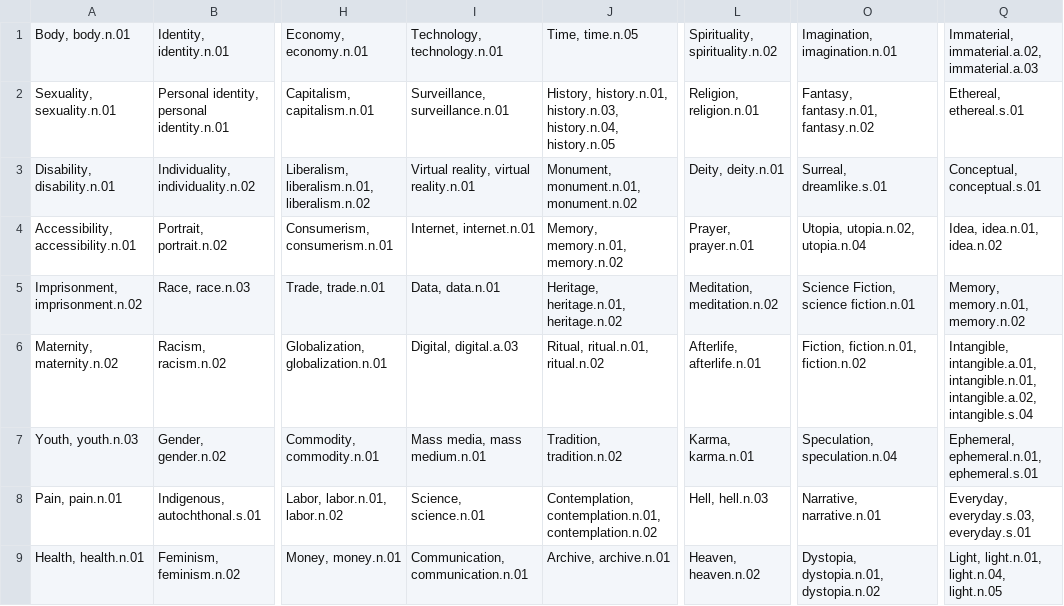
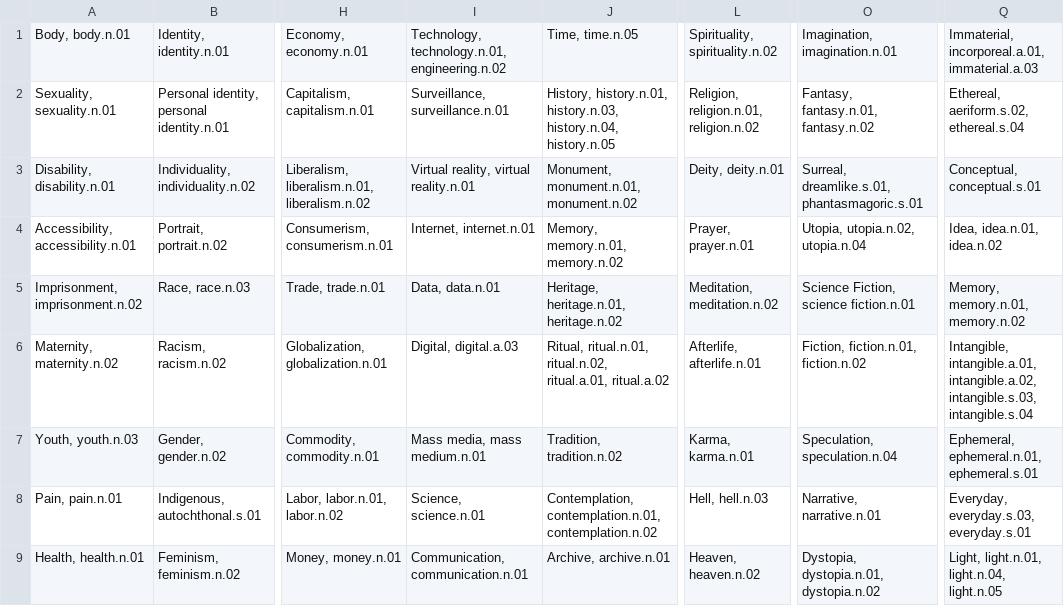
Before and after one commit to darenr/kadist-autotagging, a CSV file: data/Clusters - Clusters.csv, drawn as a sheet; only a part is shown, gaps mark what is left out; the diff covers the shown part only; the diff names each change by its address in the sheet, - before the commit and + after, or states it on an @@ line.

```diff
--- a/data/Clusters - Clusters.csv
+++ b/data/Clusters - Clusters.csv
-I1: Technology, technology.n.01
+I1: Technology, technology.n.01, engineering.n.02
-Q1: Immaterial, immaterial.a.02, immaterial.a.03
+Q1: Immaterial, incorporeal.a.01, immaterial.a.03
-L2: Religion, religion.n.01
+L2: Religion, religion.n.01, religion.n.02
-Q2: Ethereal, ethereal.s.01
+Q2: Ethereal, aeriform.s.02, ethereal.s.04
-O3: Surreal, dreamlike.s.01
+O3: Surreal, dreamlike.s.01, phantasmagoric.s.01
-J6: Ritual, ritual.n.01, ritual.n.02
+J6: Ritual, ritual.n.01, ritual.n.02, ritual.a.01, ritual.a.02
-Q6: Intangible, intangible.a.01, intangible.n.01, intangible.a.02, intangible.s.04
+Q6: Intangible, intangible.a.01, intangible.a.02, intangible.s.03, intangible.s.04
```
Also changed, not shown: 3 edited cells elsewhere in this file, data/Clusters - A - tags only.csv, data/Clusters - B - description only.csv, 4 other files.
